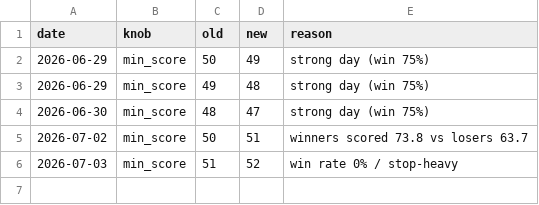
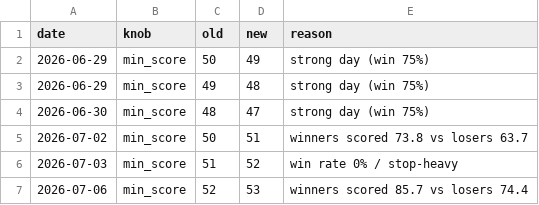
Before and after one commit to Arnav2412/trading-bot, a CSV file: reports/learning_log.csv, drawn as a sheet.

```diff
--- a/reports/learning_log.csv
+++ b/reports/learning_log.csv
@@ -6 +6,2 @@ date,knob,old,new,reason
 2026-07-03,min_score,51,52,win rate 0% / stop-heavy
+2026-07-06,min_score,52,53,winners scored 85.7 vs losers 74.4
```
Also changed, not shown: reports/history.csv, 3 other files.
